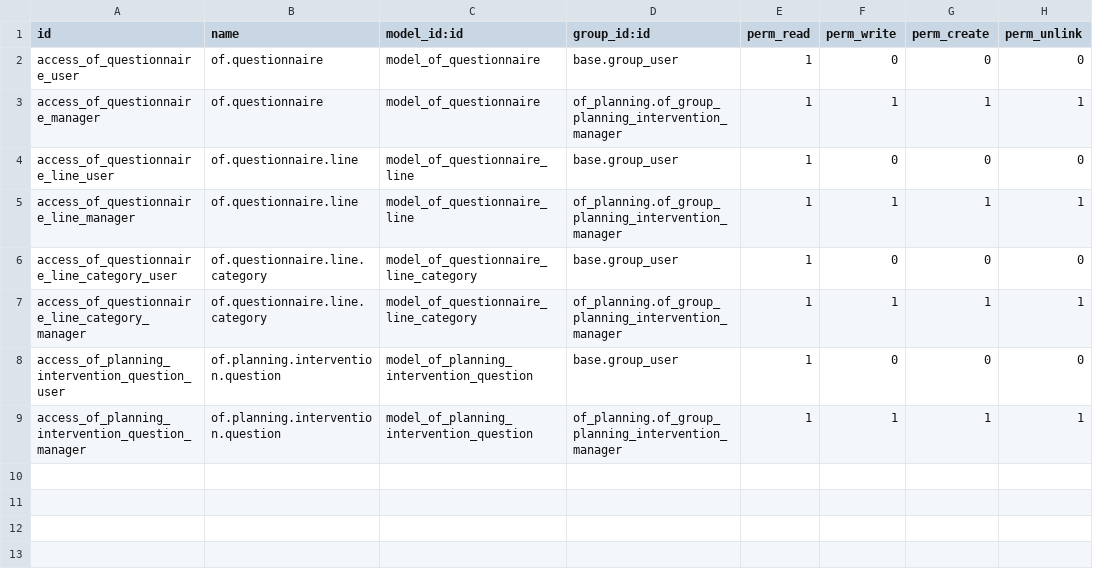
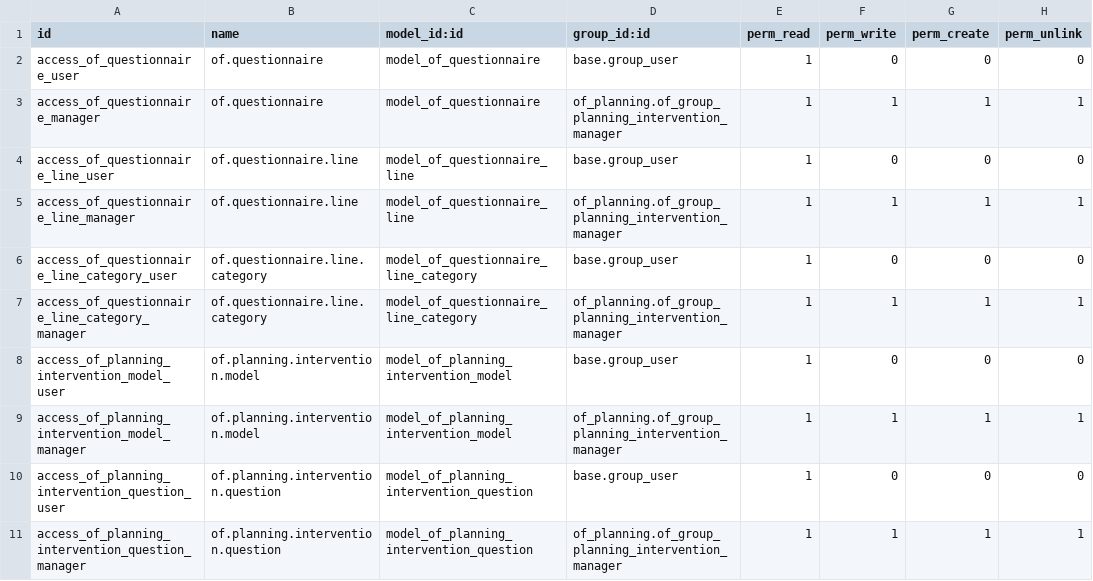
Before and after one commit to odof/openfire, a CSV file: of_questionnaire/security/ir.model.access.csv, drawn as a sheet; the diff names each change by its address in the sheet, - before the commit and + after, or states it on an @@ line.

```diff
--- a/of_questionnaire/security/ir.model.access.csv
+++ b/of_questionnaire/security/ir.model.access.csv
+row 8: access_of_planning_intervention_model_user | of.planning.intervention.model | model_of_planning_intervention_model | base.group_user | 1 | 0 | 0 | 0
+row 9: access_of_planning_intervention_model_manager | of.planning.intervention.model | model_of_planning_intervention_model | of_planning.of_group_planning_intervention_manager | 1 | 1 | 1 | 1
```
Also changed, not shown: 2 other files.
